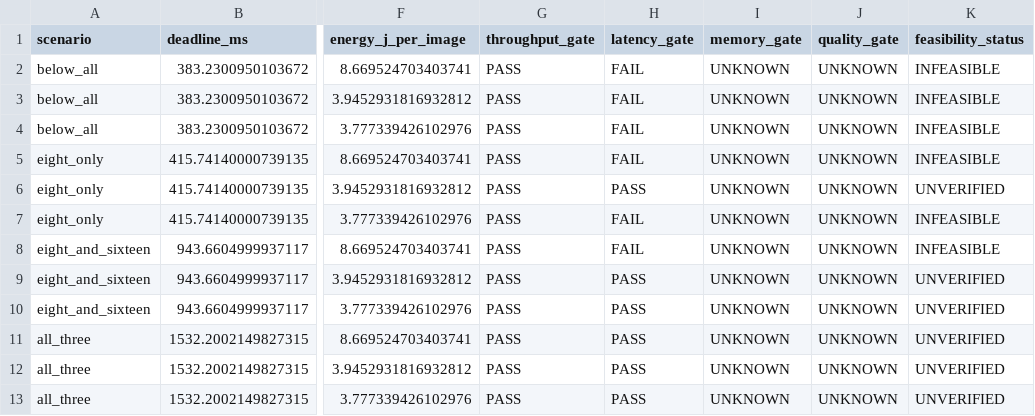
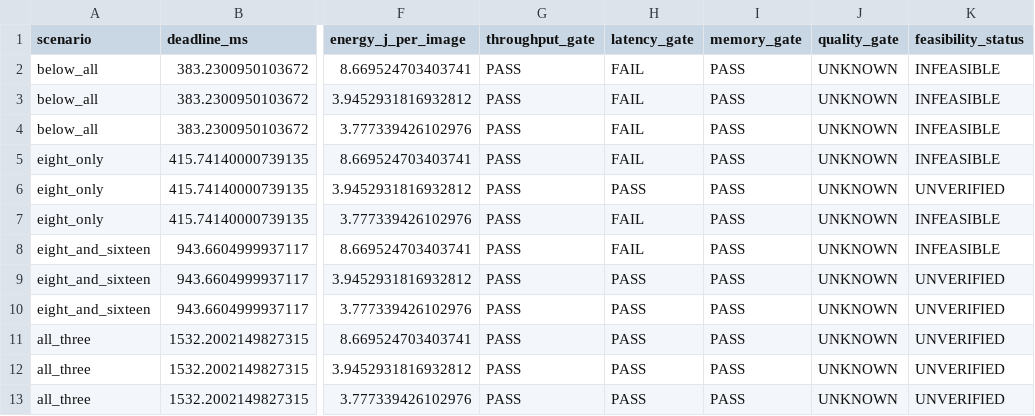
Before and after one commit to theOguz16/fed-edge-moe, a CSV file: results/qos_latency_sensitivity_convnext_cpu_medium_partial.csv, drawn as a sheet; only a part is shown, gaps mark what is left out; the diff names each change by its address in the sheet, - before the commit and + after, or states it on an @@ line.

```diff
--- a/results/qos_latency_sensitivity_convnext_cpu_medium_partial.csv
+++ b/results/qos_latency_sensitivity_convnext_cpu_medium_partial.csv
-I2:I13 (memory_gate): UNKNOWN
+I2:I13 (memory_gate): PASS
```
Also changed, not shown: results/scheduler_candidate_registry_memory_enriched.csv, results/scheduler_pareto_candidates.csv, 10 other files.
